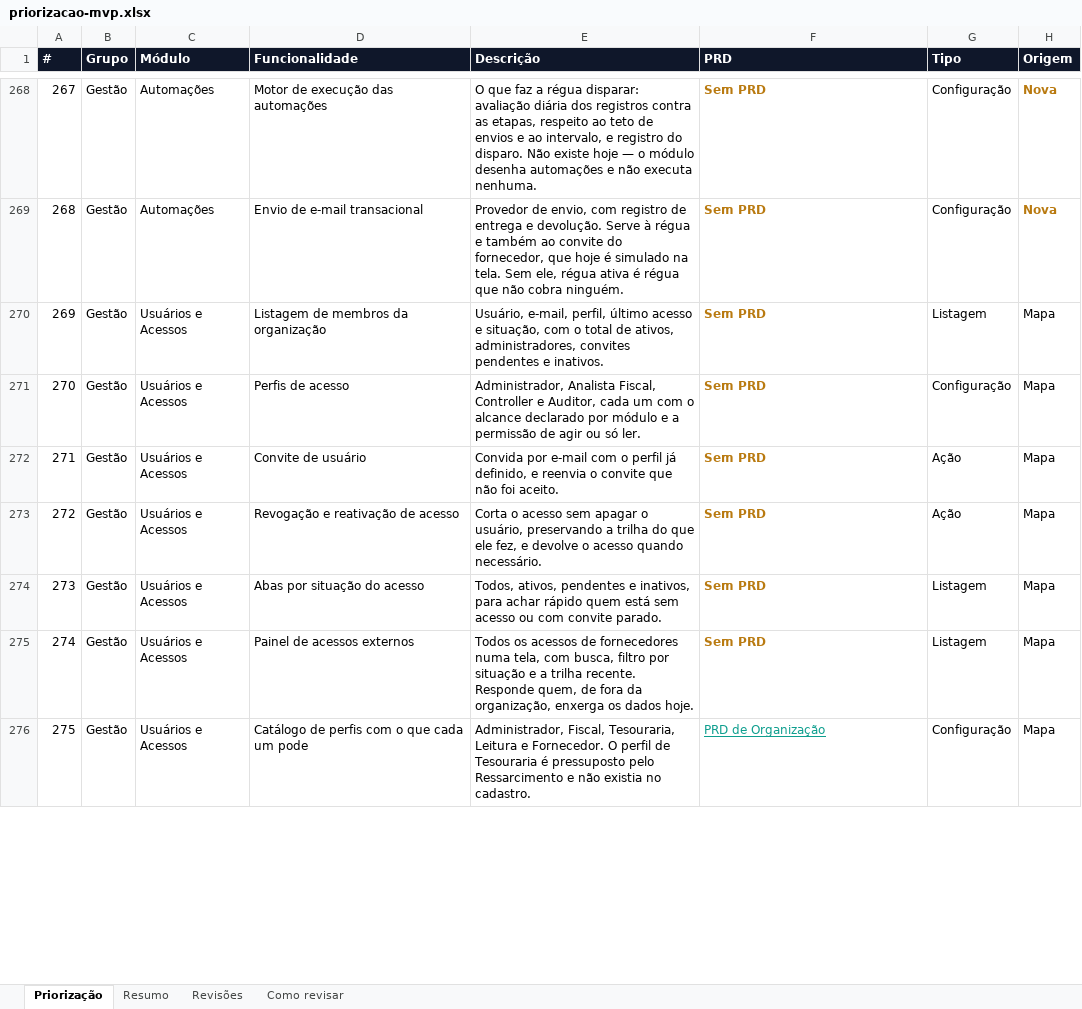
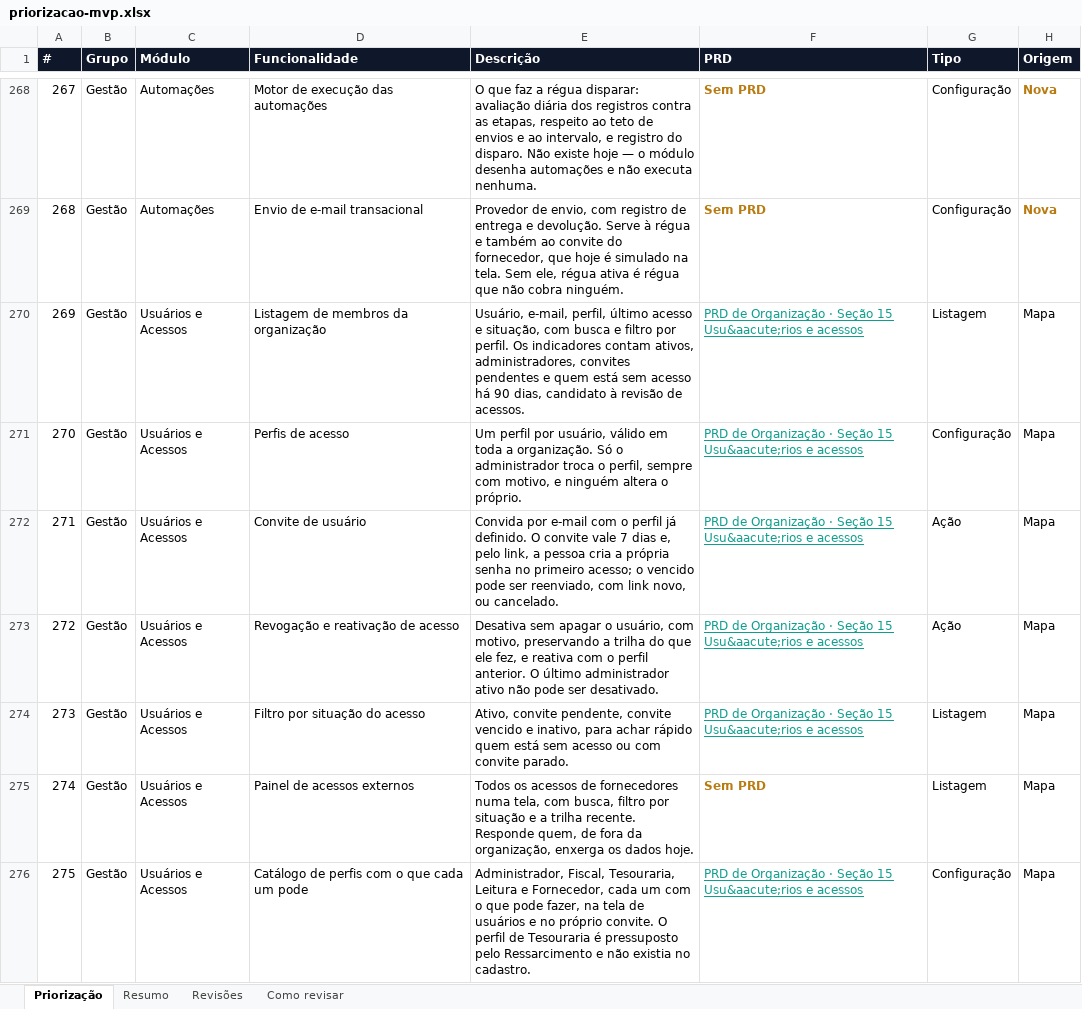
Before and after one commit to Inchausti/SplitHubDemo, an Excel workbook: docs/docs/priorizacao-mvp.xlsx, sheet Priorização, drawn as a sheet; only a part is shown, gaps mark what is left out; values as stored, in another font and other column widths than the file's, no borders; the diff covers the shown part only; the diff names each change by its address in the sheet, - before the commit and + after, or states it on an @@ line.

```diff
--- a/docs/docs/priorizacao-mvp.xlsx (sheet Priorização)
+++ b/docs/docs/priorizacao-mvp.xlsx (sheet Priorização)
-E270 (Descrição): …situação, com o total de ativos, administradores, convites pendentes e inativos.
+E270 (Descrição): …situação, com busca e filtro por perfil. Os indicadores contam ativos, administradores, convites pendentes e quem está sem acesso há 90 dias, candidato à revisão de acessos.
-F270:F274 (PRD): Sem PRD
+F270:F274 (PRD): PRD de Organização · Seção 15 Usu&aacute;rios e acessos
@@ F270:F274 bold: on → off, underline: off → on, text colour: #B97A10 → #0E9E8E @@
-E271 (Descrição): Administrador, Analista Fiscal, Controller e Auditor, cada um com o alcance declarado por módulo e a permissão de agir ou só ler.
+E271 (Descrição): Um perfil por usuário, válido em toda a organização. Só o administrador troca o perfil, sempre com motivo, e ninguém altera o próprio.
-E272 (Descrição): …perfil já definido, e reenvia o convite que não foi aceito.
+E272 (Descrição): …perfil já definido. O convite vale 7 dias e, pelo link, a pessoa cria a própria senha no primeiro acesso; o vencido pode ser reenviado, com link novo, ou cancelado.
-E273 (Descrição): Corta o acesso sem apagar o usuário, preservando a trilha do que ele fez, e devolve o acesso quando necessário.
+E273 (Descrição): Desativa sem apagar o usuário, com motivo, preservando a trilha do que ele fez, e reativa com o perfil anterior. O último administrador ativo não pode ser desativado.
-D274 (Funcionalidade): Abas por situação do acesso
+D274 (Funcionalidade): Filtro por situação do acesso
-E274 (Descrição): Todos, ativos, pendentes e inativos, para achar…
+E274 (Descrição): Ativo, convite pendente, convite vencido e inativo, para achar…
-E276 (Descrição): …Leitura e Fornecedor. O perfil…
+E276 (Descrição): …Leitura e Fornecedor, cada um com o que pode fazer, na tela de usuários e no próprio convite. O perfil…
-F276 (PRD): PRD de Organização
+F276 (PRD): PRD de Organização · Seção 15 Usu&aacute;rios e acessos
```
Also changed, not shown: 2 added rows, 8 edited cells, cell formats and row numbers in column A elsewhere in this sheet, sheet Resumo, sheet Como revisar, src/docs/priorizacao-mvp.xlsx, 14 other files.
